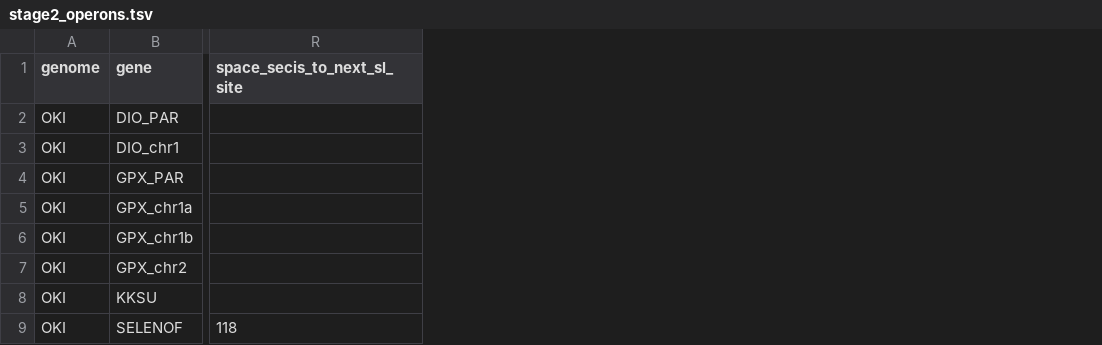
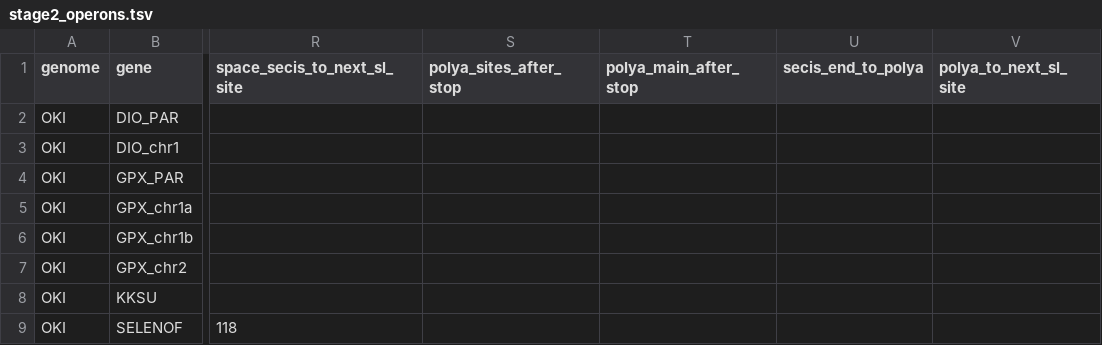
Before and after one commit to oist/LuscombeU_Oikopleura_Selenoproteins, a TSV file: results/tables/stage2_operons.tsv, drawn as a sheet; only a part is shown, gaps mark what is left out; the diff names each change by its address in the sheet, - before the commit and + after, or states it on an @@ line.

```diff
--- a/results/tables/stage2_operons.tsv
+++ b/results/tables/stage2_operons.tsv
+column S (polya_sites_after_stop), empty
+column T (polya_main_after_stop), empty
+column U (secis_end_to_polya), empty
+column V (polya_to_next_sl_site), empty
```
Also changed, not shown: results/tables/stage2_operons_summary.tsv, results/tables/stage2_operons_utr.tsv, 1 other file.
